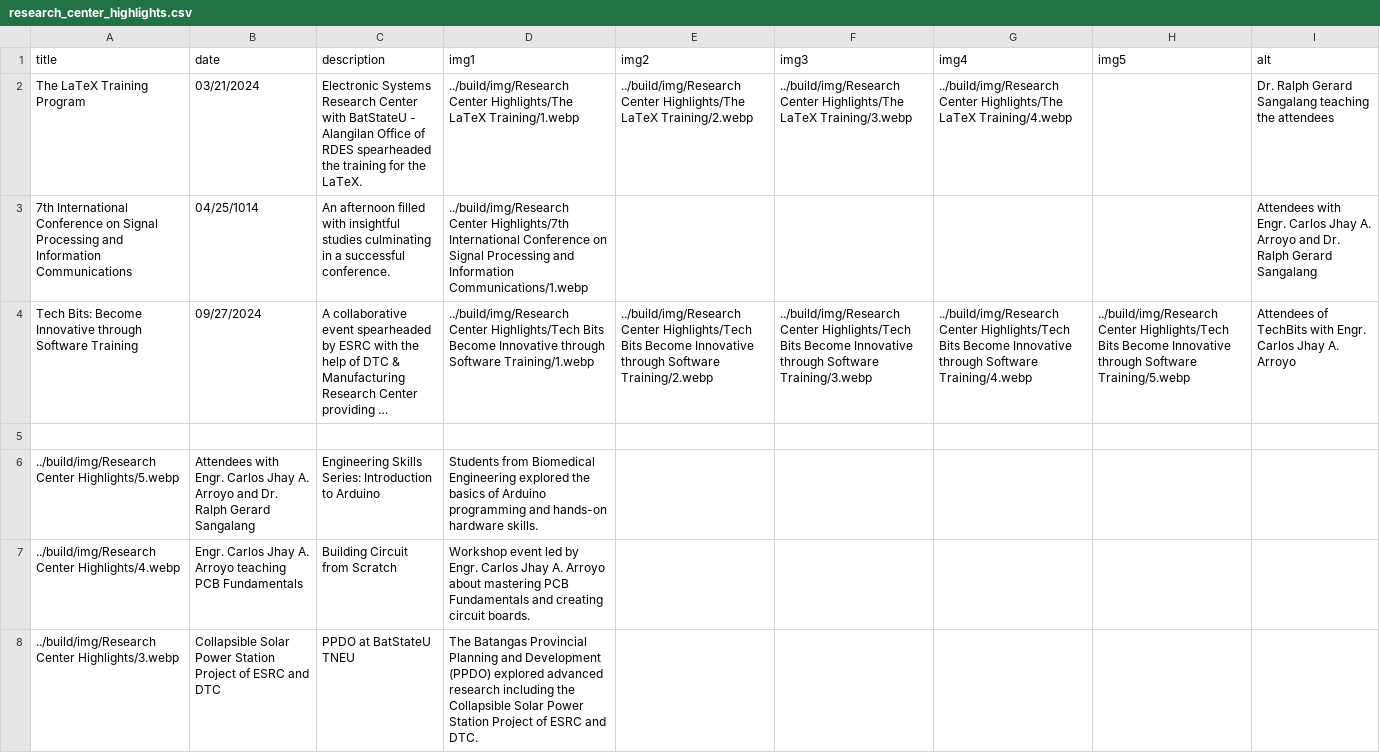
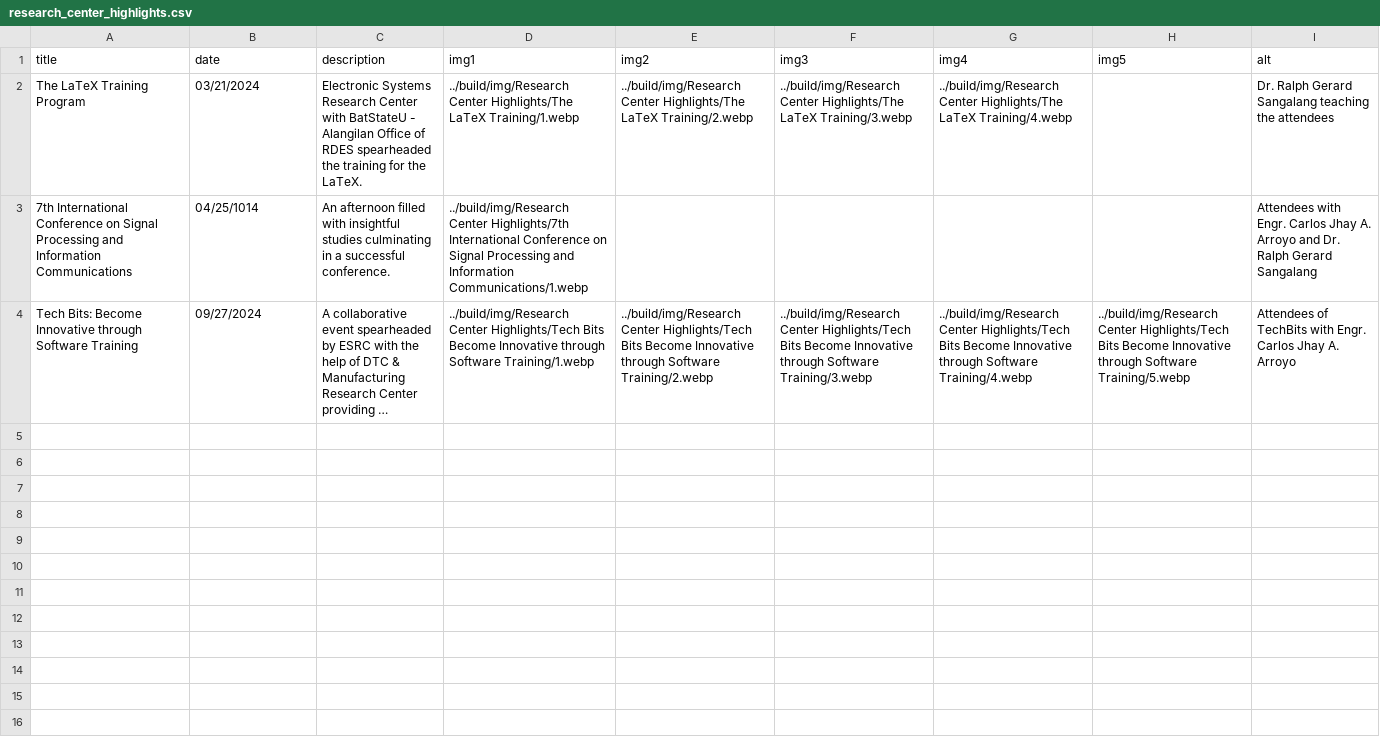
Before and after one commit to Electronic-Systems-Research-Center/Electronic-Systems-Research-Center.github.io, a CSV file: src/research_center_highlights.csv, drawn as a sheet; only a part is shown; long unchanged cells end in …; the diff covers the shown part only; the diff names each change by its address in the sheet, - before the commit and + after, or states it on an @@ line.

Commit message:
feat: Implemented Center Highlights DOM

```diff
--- a/src/research_center_highlights.csv
+++ b/src/research_center_highlights.csv
-row 5: (empty)
-row 6: ../build/img/Research Center Highlights/5.webp | Attendees with Engr. Carlos Jhay A. Arroyo and Dr. Ralph Gerard Sangalang | Engineering Skills Series: Introduction to Arduino | Students from Biomedical Engineering explored the basics of Arduino programming and hands-on hardware skills.
-row 7: ../build/img/Research Center Highlights/4.webp | Engr. Carlos Jhay A. Arroyo teaching PCB Fundamentals | Building Circuit from Scratch | Workshop event led by Engr. Carlos Jhay A. Arroyo about mastering PCB Fundamentals and creating circuit boards.
-row 8: ../build/img/Research Center Highlights/3.webp | Collapsible Solar Power Station Project of ESRC and DTC | PPDO at BatStateU TNEU | The Batangas Provincial Planning and Development (PPDO) explored advanced research including the Collapsible Solar Power Station Project of ESRC and DTC.
```
Also changed, not shown: 3 removed rows elsewhere in this file, src/research_projects.csv, 1 other file.
